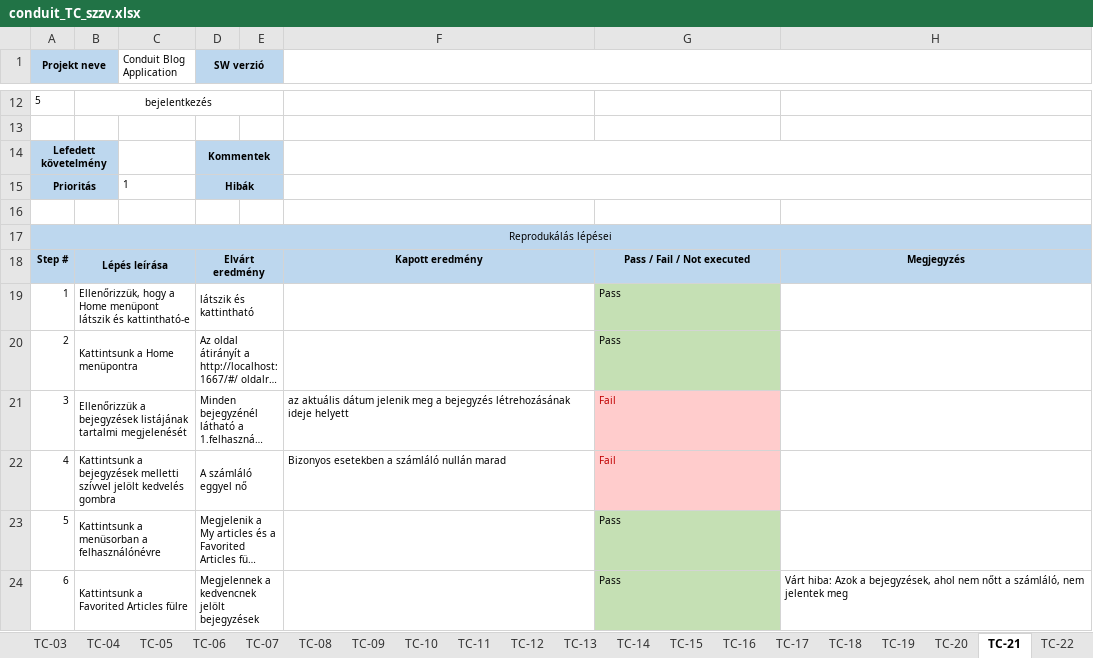
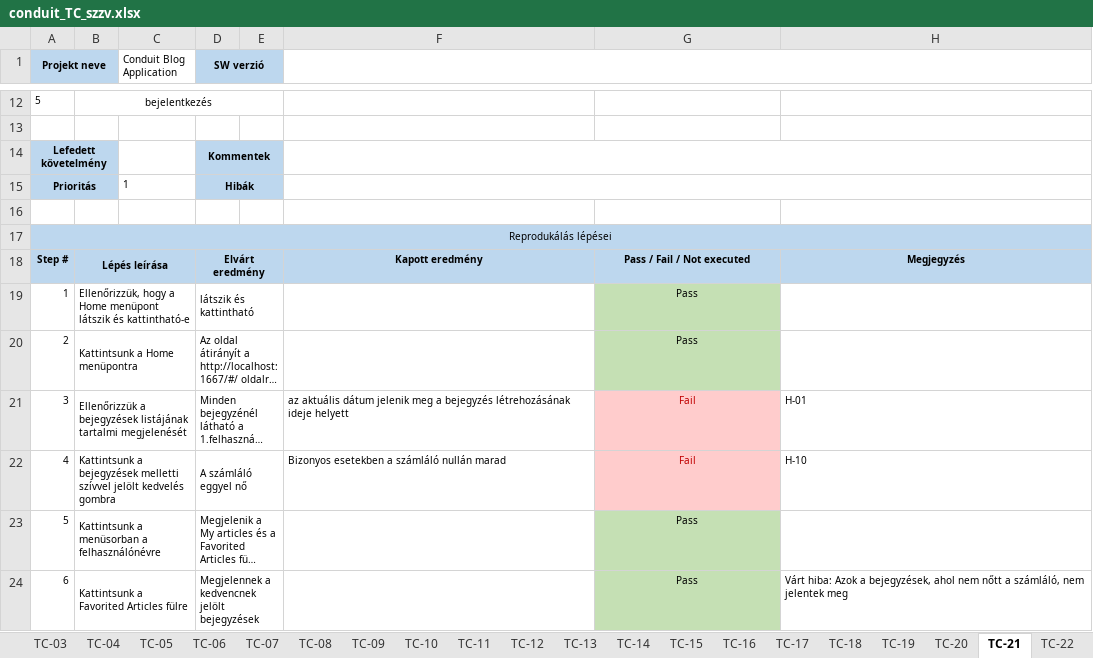
Before and after one commit to szzviq/conduit, an Excel workbook: docs/conduit_TC_szzv.xlsx, sheet TC-21, drawn as a sheet; only a part is shown, gaps mark what is left out; long unchanged cells end in …; values as stored, in another font and other column widths than the file's, no borders; conditional formats not drawn; the diff names each change by its address in the sheet, - before the commit and + after, or states it on an @@ line.

```diff
--- a/docs/conduit_TC_szzv.xlsx (sheet TC-21)
+++ b/docs/conduit_TC_szzv.xlsx (sheet TC-21)
-G19:G24 alignment: left
+G19:G24 alignment: center
-H21: (empty)
+H21: H-01
-H22: (empty)
+H22: H-10
```
Also changed, not shown: sheet TC-19, sheet TC-17, sheet TC-20, sheet TC-18, sheet TC-15, sheet TC-13, 4 more sheets.
